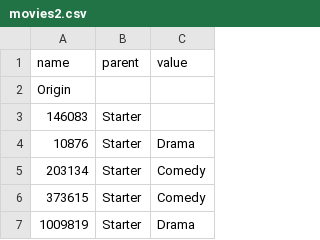
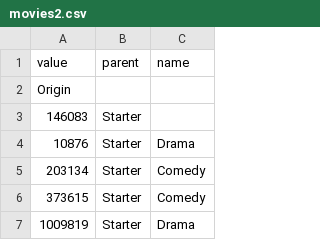
Before and after one commit to juliajcodes/CGT353, a CSV file: movies2.csv, drawn as a sheet; only a part is shown.

Commit message:
Update movies2.csv

```diff
--- a/movies2.csv
+++ b/movies2.csv
@@ -1,2 +1,2 @@
-name,parent,value
+value,parent,name
 Origin,,
```
